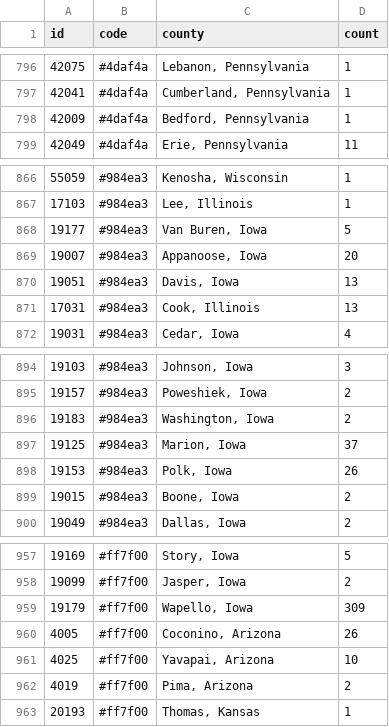
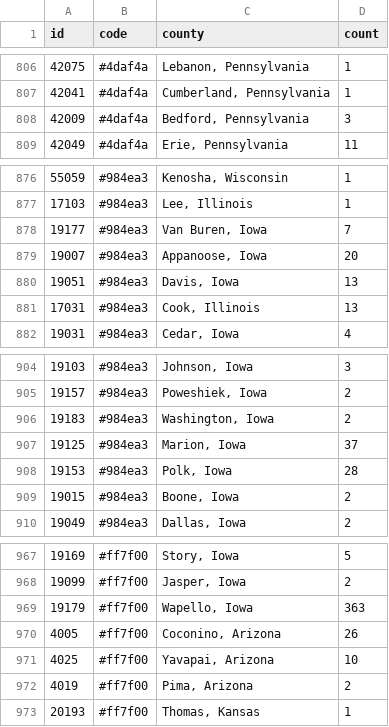
Before and after one commit to KevinMc/caching-progress, a TSV file: caching.tsv, drawn as a sheet; only a part is shown, gaps mark what is left out; the diff covers the shown part only.

Commit message:
Update totals (counties 962-974)

```diff
--- a/caching.tsv
+++ b/caching.tsv
@@ -797,3 +807,3 @@ id	code	county	count
 42041	#4daf4a	Cumberland, Pennsylvania	1
-42009	#4daf4a	Bedford, Pennsylvania	1
+42009	#4daf4a	Bedford, Pennsylvania	3
 42049	#4daf4a	Erie, Pennsylvania	11
@@ -867,3 +877,3 @@ id	code	county	count
 17103	#984ea3	Lee, Illinois	1
-19177	#984ea3	Van Buren, Iowa	5
+19177	#984ea3	Van Buren, Iowa	7
 19007	#984ea3	Appanoose, Iowa	20
@@ -897,3 +907,3 @@ id	code	county	count
 19125	#984ea3	Marion, Iowa	37
-19153	#984ea3	Polk, Iowa	26
+19153	#984ea3	Polk, Iowa	28
 19015	#984ea3	Boone, Iowa	2
@@ -958,3 +968,3 @@ id	code	county	count
 19099	#ff7f00	Jasper, Iowa	2
-19179	#ff7f00	Wapello, Iowa	309
+19179	#ff7f00	Wapello, Iowa	363
 4005	#ff7f00	Coconino, Arizona	26
```
Also changed, not shown: 12 added rows, 2 removed rows and 11 edited cells elsewhere in this file.
